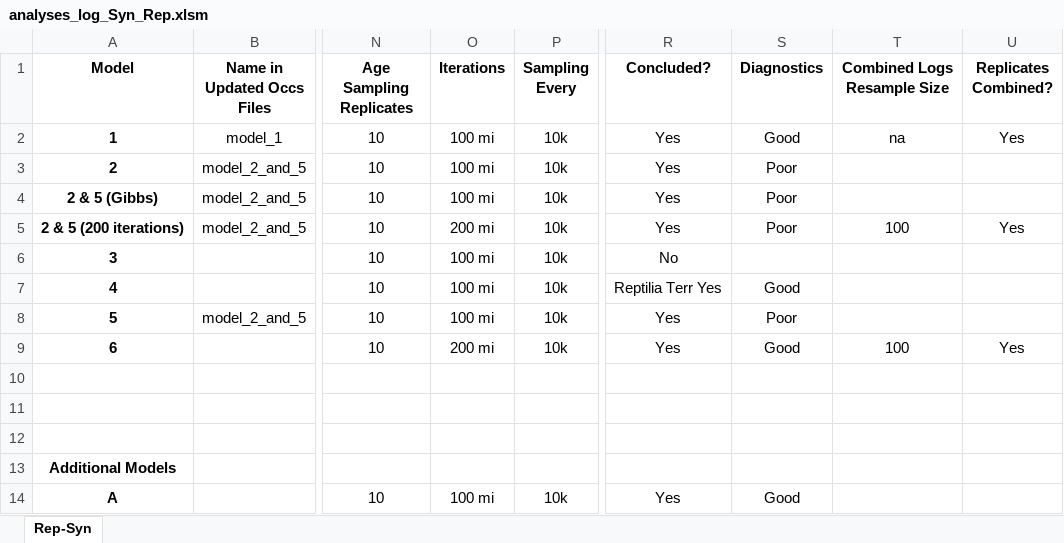
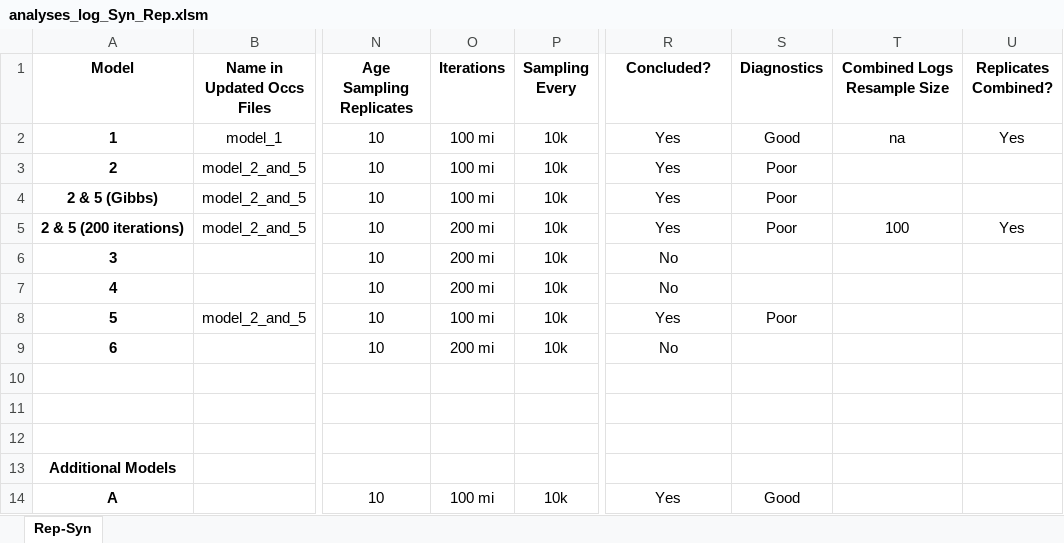
Before and after one commit to shelleylwang/pt_diversity_rates, an Excel workbook: updated_occurrence_analyses/analyses_log_Syn_Rep.xlsm, sheet Rep-Syn, drawn as a sheet; only a part is shown, gaps mark what is left out; values as stored, in another font and other column widths than the file's, no borders; conditional formats not drawn; the diff names each change by its address in the sheet, - before the commit and + after, or states it on an @@ line.

Commit message:
edits to models 3 4 and 6 for resubmission

```diff
--- a/updated_occurrence_analyses/analyses_log_Syn_Rep.xlsm (sheet Rep-Syn)
+++ b/updated_occurrence_analyses/analyses_log_Syn_Rep.xlsm (sheet Rep-Syn)
-O6:O7 (Iterations): 100 mi
+O6:O7 (Iterations): 200 mi
-R7 (Concluded?): Reptilia Terr Yes
+R7 (Concluded?): No
-S7 (Diagnostics): Good
+S7 (Diagnostics): (empty)
-R9 (Concluded?): Yes
+R9 (Concluded?): No
-S9 (Diagnostics): Good
+S9 (Diagnostics): (empty)
-T9 (Combined Logs Resample Size): 100
+T9 (Combined Logs Resample Size): (empty)
-U9 (Replicates Combined?): Yes
+U9 (Replicates Combined?): (empty)
```
Also changed, not shown: 6 other files.
